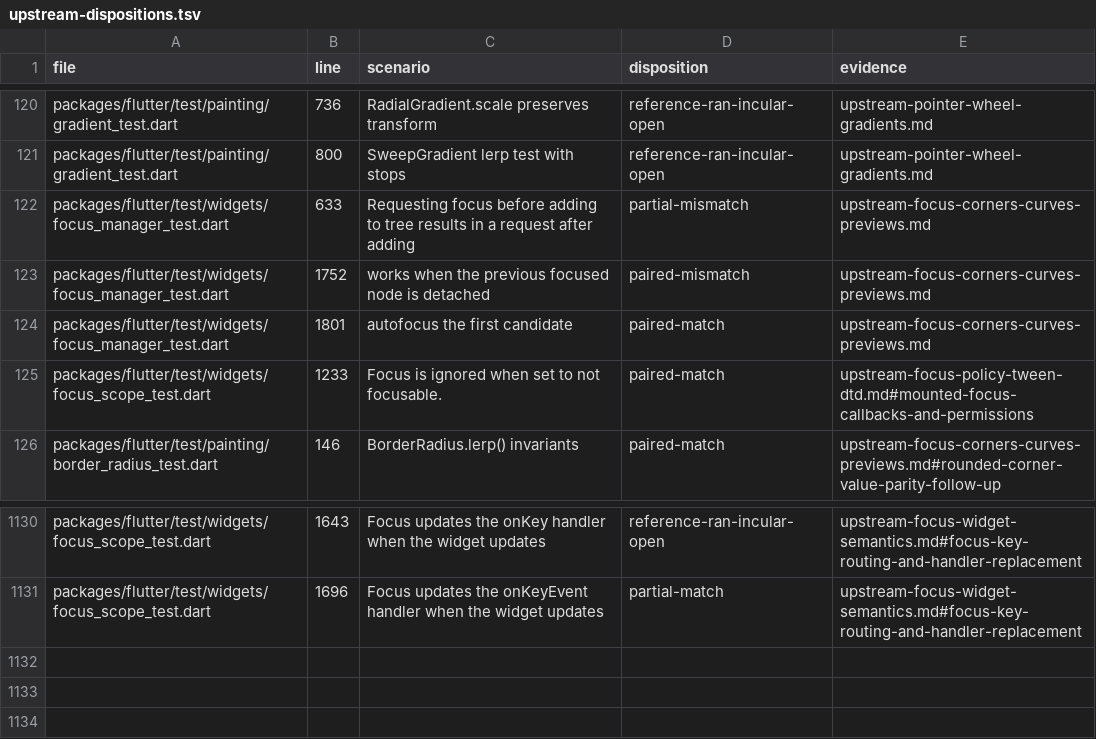
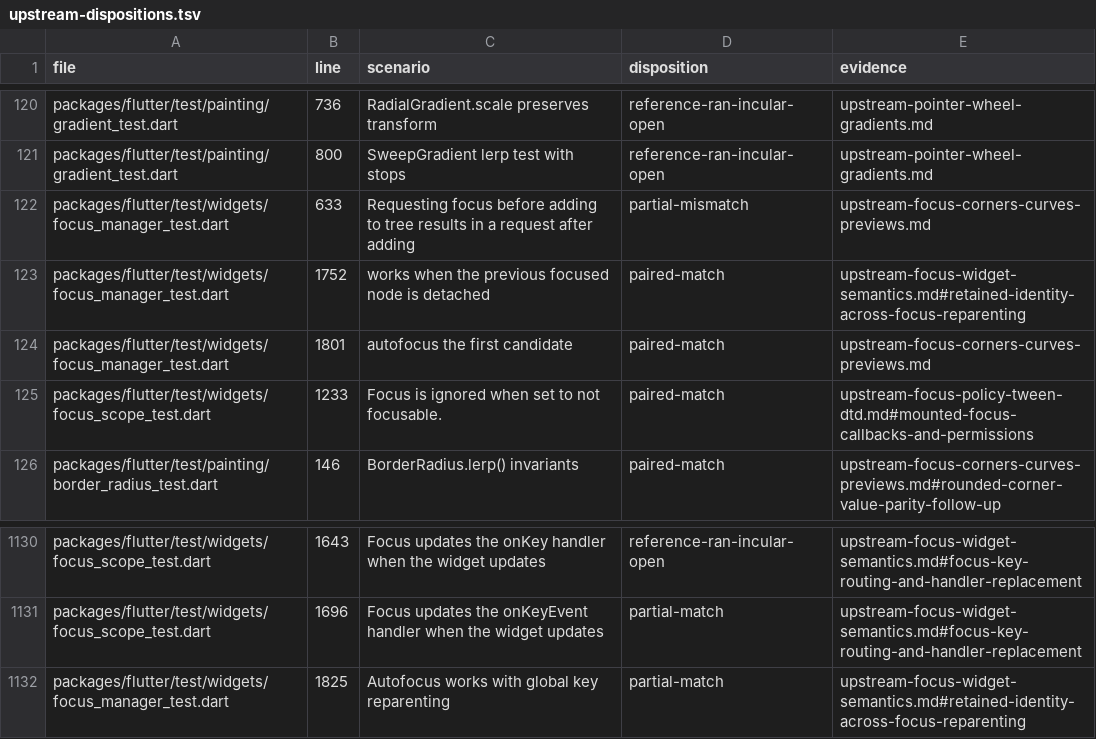
Before and after one commit to FabortLabs/incular, a TSV file: audits/flutter-3.50.0-parity/upstream-dispositions.tsv, drawn as a sheet; only a part is shown, gaps mark what is left out.

Commit message:
test(focus): verify retained focus through reparenting

```diff
--- a/audits/flutter-3.50.0-parity/upstream-dispositions.tsv
+++ b/audits/flutter-3.50.0-parity/upstream-dispositions.tsv
@@ -122,3 +122,3 @@ packages/flutter/test/painting/gradient_test.dart	800	SweepGradient lerp test wi
 packages/flutter/test/widgets/focus_manager_test.dart	633	Requesting focus before adding to tree results in a request after adding	partial-mismatch	upstream-focus-corners-curves-previews.md
-packages/flutter/test/widgets/focus_manager_test.dart	1752	works when the previous focused node is detached	paired-mismatch	upstream-focus-corners-curves-previews.md
+packages/flutter/test/widgets/focus_manager_test.dart	1752	works when the previous focused node is detached	paired-match	upstream-focus-widget-semantics.md#retained-identity-across-focus-reparenting
 packages/flutter/test/widgets/focus_manager_test.dart	1801	autofocus the first candidate	paired-match	upstream-focus-corners-curves-previews.md
@@ -1131 +1131,2 @@ packages/flutter/test/widgets/focus_scope_test.dart	1643	Focus updates the onKey
 packages/flutter/test/widgets/focus_scope_test.dart	1696	Focus updates the onKeyEvent handler when the widget updates	partial-match	upstream-focus-widget-semantics.md#focus-key-routing-and-handler-replacement
+packages/flutter/test/widgets/focus_manager_test.dart	1825	Autofocus works with global key reparenting	partial-match	upstream-focus-widget-semantics.md#retained-identity-across-focus-reparenting
```
Also changed, not shown: 2 other files.
